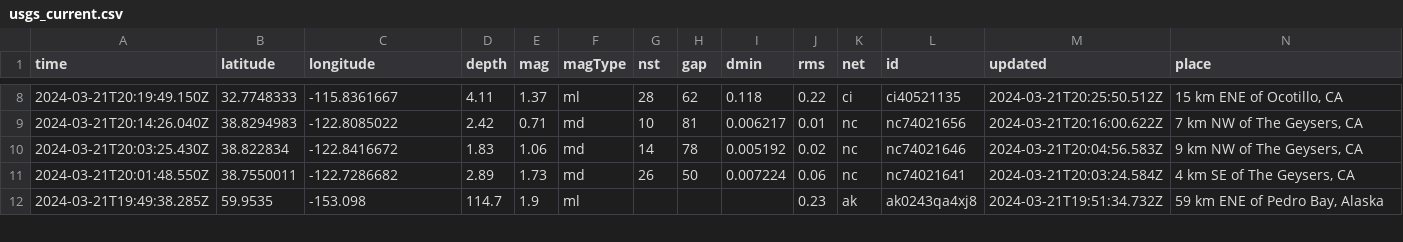
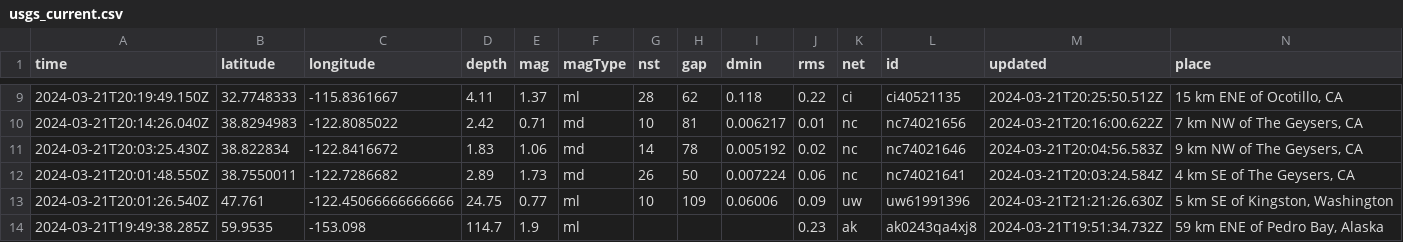
Before and after one commit to namakshenas/Github-Action-Data-Pipeline, a CSV file: usgs_current.csv, drawn as a sheet; only a part is shown, gaps mark what is left out; rows hold the shown columns only; the diff covers the shown part only; the diff names each change by its address in the sheet, - before the commit and + after, or states it on an @@ line.

Commit message:
Latest data: Thu Mar 21 21:24:25 UTC 2024

```diff
--- a/usgs_current.csv
+++ b/usgs_current.csv
+row 13: 2024-03-21T20:01:26.540Z | 47.761 | -122.45066666666666 | 24.75 | 0.77 | ml | 10 | 109 | 0.06006 | 0.09 | uw | uw61991396 | 2024-03-21T21:21:26.630Z | 5 km SE of Kingston, Washington
```
Also changed, not shown: 3 added rows, 2 removed rows and 2 edited cells elsewhere in this file.
